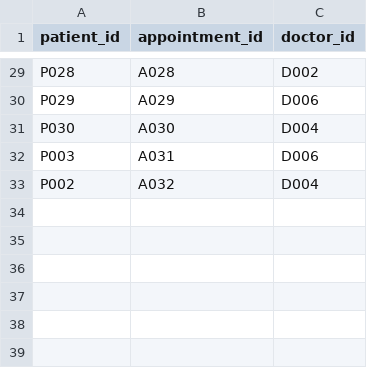
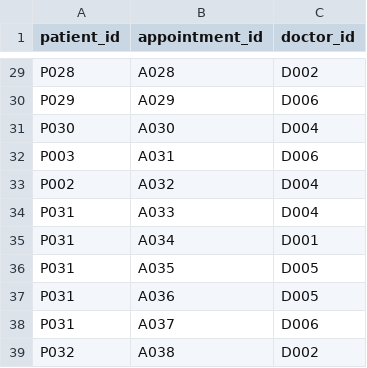
Before and after one commit to Sam-Gunawan/Healthcare-Dashboard, a CSV file: dataset/patient_appointment_doctor.csv, drawn as a sheet; only a part is shown, gaps mark what is left out.

```diff
--- a/dataset/patient_appointment_doctor.csv
+++ b/dataset/patient_appointment_doctor.csv
@@ -33 +33,7 @@ P003;A031;D006
 P002;A032;D004
+P031;A033;D004
+P031;A034;D001
+P031;A035;D005
+P031;A036;D005
+P031;A037;D006
+P032;A038;D002
```
Also changed, not shown: dataset/appointments.csv, dataset/patients.csv, 3 other files.
